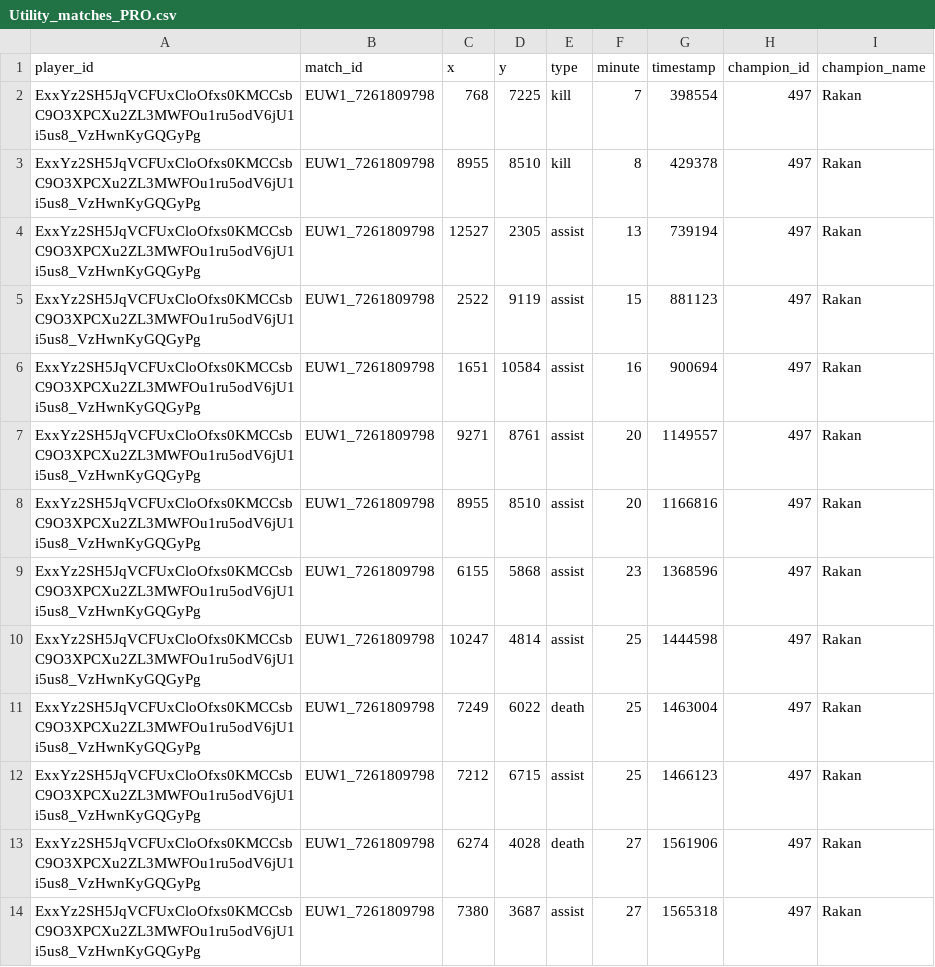
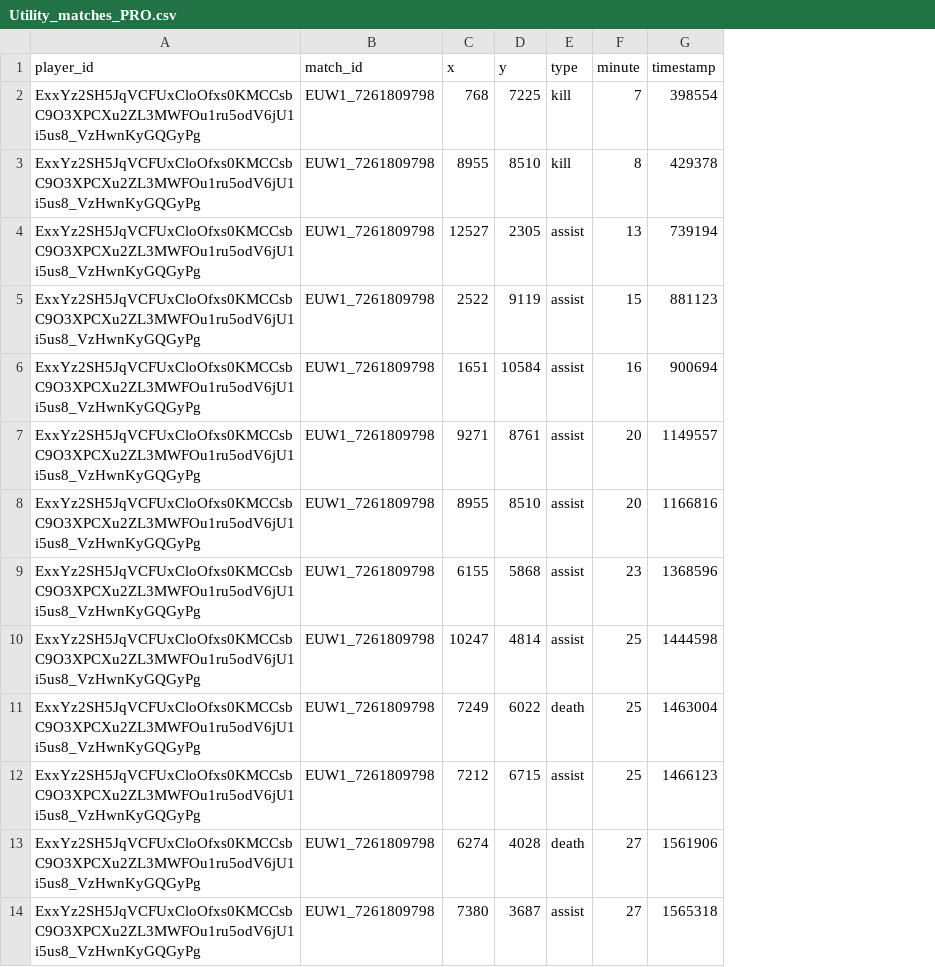
Before and after one commit to Micaet/Projekt_2_TWD, a CSV file: Proj_TWD_Eng/Utility_matches_PRO.csv, drawn as a sheet; only a part is shown; the diff names each change by its address in the sheet, - before the commit and + after, or states it on an @@ line.

```diff
--- a/Proj_TWD_Eng/Utility_matches_PRO.csv
+++ b/Proj_TWD_Eng/Utility_matches_PRO.csv
-column H (champion_id), rows 2-14: all 497
-column I (champion_name), rows 2-14: all Rakan
```
Also changed, not shown: Proj_TWD_Eng/Bottom_matches.csv, Proj_TWD_Eng/Utility_matches.csv.
